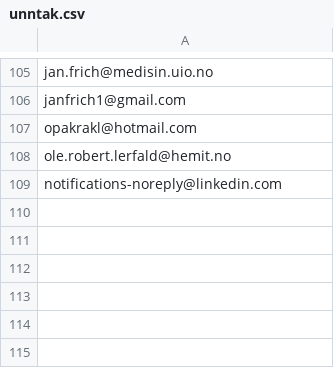
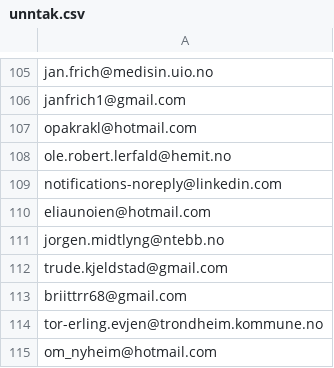
Before and after one commit to areeriks1/Test, a CSV file: unntak.csv, drawn as a sheet; only a part is shown, gaps mark what is left out.

Commit message:
Update unntak.csv

```diff
--- a/unntak.csv
+++ b/unntak.csv
@@ -109 +109,7 @@ ole.robert.lerfald@hemit.no
 notifications-noreply@linkedin.com
+eliaunoien@hotmail.com
+jorgen.midtlyng@ntebb.no
+trude.kjeldstad@gmail.com
+briittrr68@gmail.com
+tor-erling.evjen@trondheim.kommune.no
+om_nyheim@hotmail.com
```
